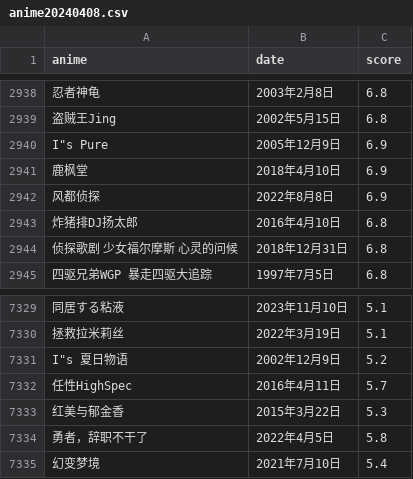
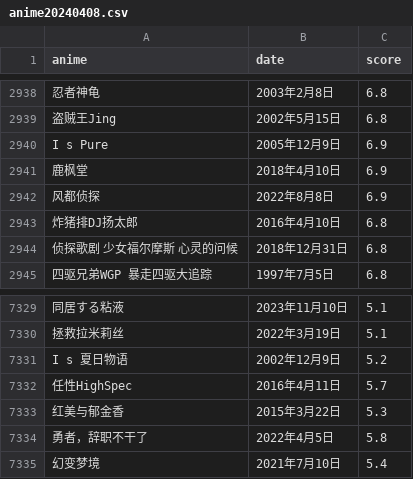
Before and after one commit to systemannounce/bangumi_anime_crawler, a CSV file: anime20240408.csv, drawn as a sheet; only a part is shown, gaps mark what is left out; the diff names each change by its address in the sheet, - before the commit and + after, or states it on an @@ line.

Commit message:
FIX CSV ISSUE

```diff
--- a/anime20240408.csv
+++ b/anime20240408.csv
-A2940 (anime): I"s Pure
+A2940 (anime): I s Pure
-A7331 (anime): I"s 夏日物语
+A7331 (anime): I s 夏日物语
```
